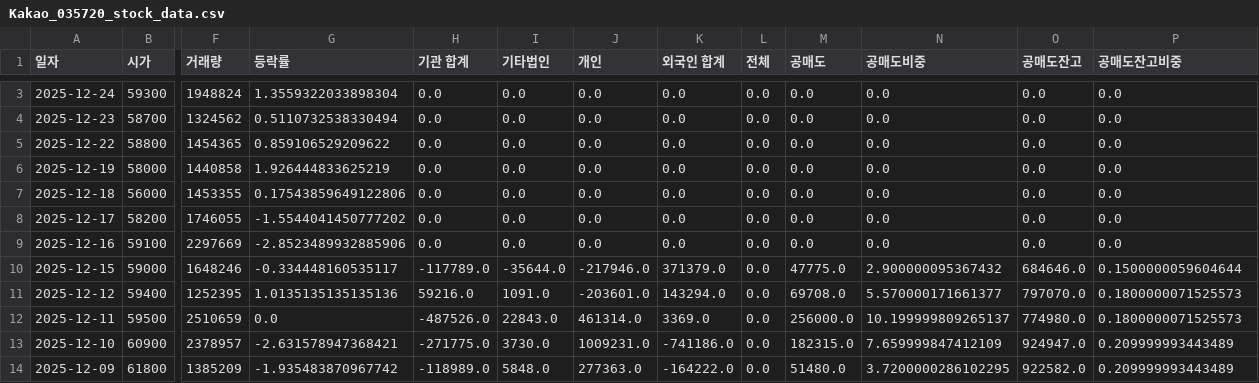
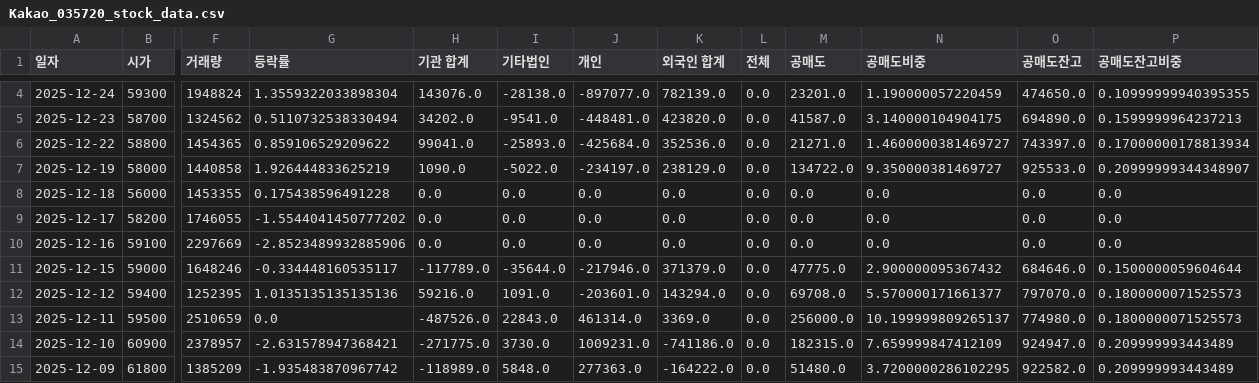
Before and after one commit to ccyun95/Internet_telecom_payment_work, a CSV file: data/Kakao_035720_stock_data.csv, drawn as a sheet; only a part is shown, gaps mark what is left out; addresses are those after the commit; the diff covers the shown part only; the diff names each change by its address in the sheet, - before the commit and + after, or states it on an @@ line.

```diff
--- a/data/Kakao_035720_stock_data.csv
+++ b/data/Kakao_035720_stock_data.csv
-H4 (기관 합계): 0.0
+H4 (기관 합계): 143076.0
-I4 (기타법인): 0.0
+I4 (기타법인): -28138.0
-J4 (개인): 0.0
+J4 (개인): -897077.0
-K4 (외국인 합계): 0.0
+K4 (외국인 합계): 782139.0
-M4 (공매도): 0.0
+M4 (공매도): 23201.0
-N4 (공매도비중): 0.0
+N4 (공매도비중): 1.190000057220459
-O4 (공매도잔고): 0.0
+O4 (공매도잔고): 474650.0
-P4 (공매도잔고비중): 0.0
+P4 (공매도잔고비중): 0.10999999940395355
-H5 (기관 합계): 0.0
+H5 (기관 합계): 34202.0
-I5 (기타법인): 0.0
+I5 (기타법인): -9541.0
-J5 (개인): 0.0
+J5 (개인): -448481.0
-K5 (외국인 합계): 0.0
+K5 (외국인 합계): 423820.0
-M5 (공매도): 0.0
+M5 (공매도): 41587.0
-N5 (공매도비중): 0.0
+N5 (공매도비중): 3.140000104904175
-O5 (공매도잔고): 0.0
+O5 (공매도잔고): 694890.0
-P5 (공매도잔고비중): 0.0
+P5 (공매도잔고비중): 0.1599999964237213
-H6 (기관 합계): 0.0
+H6 (기관 합계): 99041.0
-I6 (기타법인): 0.0
+I6 (기타법인): -25893.0
-J6 (개인): 0.0
+J6 (개인): -425684.0
-K6 (외국인 합계): 0.0
+K6 (외국인 합계): 352536.0
-M6 (공매도): 0.0
+M6 (공매도): 21271.0
-N6 (공매도비중): 0.0
+N6 (공매도비중): 1.4600000381469727
-O6 (공매도잔고): 0.0
+O6 (공매도잔고): 743397.0
-P6 (공매도잔고비중): 0.0
+P6 (공매도잔고비중): 0.17000000178813934
-H7 (기관 합계): 0.0
+H7 (기관 합계): 1090.0
-I7 (기타법인): 0.0
+I7 (기타법인): -5022.0
-J7 (개인): 0.0
+J7 (개인): -234197.0
-K7 (외국인 합계): 0.0
+K7 (외국인 합계): 238129.0
-M7 (공매도): 0.0
+M7 (공매도): 134722.0
-N7 (공매도비중): 0.0
+N7 (공매도비중): 9.350000381469727
-O7 (공매도잔고): 0.0
+O7 (공매도잔고): 925533.0
-P7 (공매도잔고비중): 0.0
+P7 (공매도잔고비중): 0.20999999344348907
-G8 (등락률): 0.17543859649122806
+G8 (등락률): 0.175438596491228
```
Also changed, not shown: 1 added row and 9 edited cells elsewhere in this file, data/Hecto_Innovation_214180_stock_data.csv, data/ITcen_Global_124500_stock_data.csv, 8 other files.
